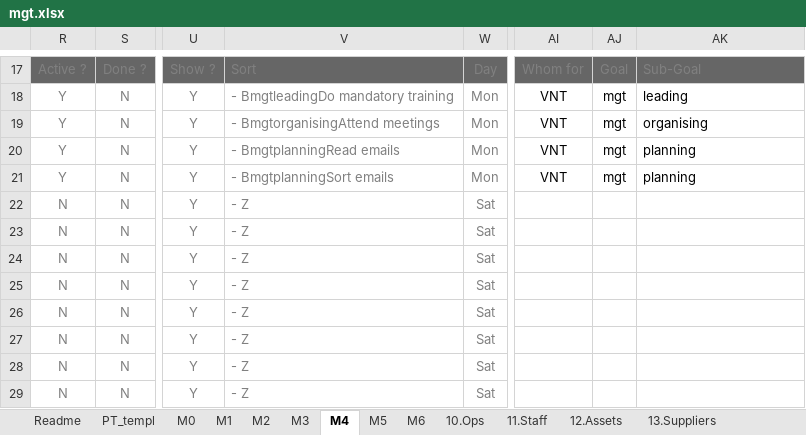
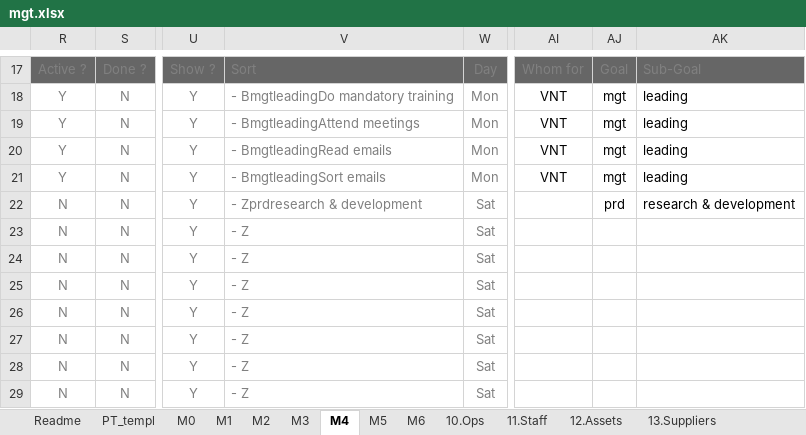
Before and after one commit to stelzinga/MF, an Excel workbook: mgt.xlsx, sheet M4, drawn as a sheet; only a part is shown, gaps mark what is left out; values as stored, in another font and other column widths than the file's, no borders; charts and pictures and conditional formats not drawn; the diff names each change by its address in the sheet, - before the commit and + after, or states it on an @@ line.

```diff
--- a/mgt.xlsx (sheet M4)
+++ b/mgt.xlsx (sheet M4)
-V19: - BmgtorganisingAttend meetings
+V19: - BmgtleadingAttend meetings
-AK19: organising
+AK19: leading
-V20: - BmgtplanningRead emails
+V20: - BmgtleadingRead emails
-AK20:AK21: planning
+AK20:AK21: leading
-V21: - BmgtplanningSort emails
+V21: - BmgtleadingSort emails
-V22: - Z
+V22: - Zprdresearch & development
-AJ22: (empty)
+AJ22: prd
-AK22: (empty)
+AK22: research & development
```
Also changed, not shown: sheet M5, sheet Static, sheet Readme, sheet M1, sheet M2, formulas that keep their value, hidden cells, 2 other files.
